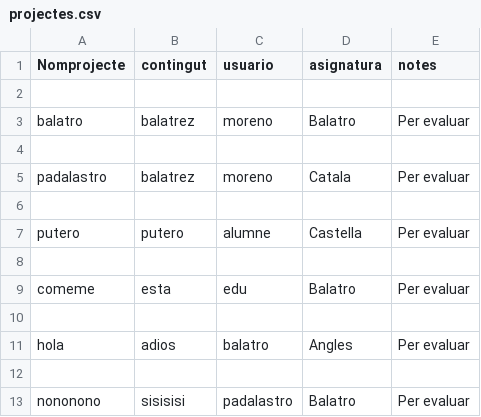
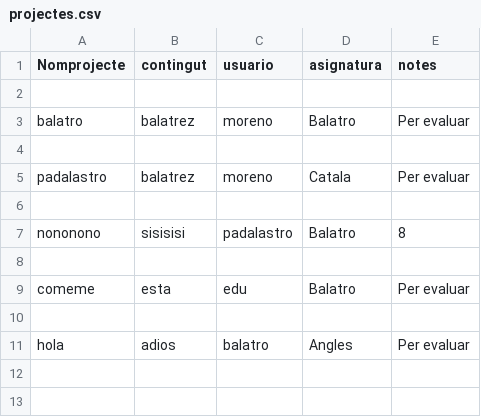
Before and after one commit to sergiobiol/Gestor_Projectes, a CSV file: projectes.csv, drawn as a sheet; removed rows and columns are numbered as before the commit, all else as after; the diff names each change by its address in the sheet, - before the commit and + after, or states it on an @@ line.

```diff
--- a/projectes.csv
+++ b/projectes.csv
-row 7: putero | putero | alumne | Castella | Per evaluar
+row 7: nononono | sisisisi | padalastro | Balatro | 8
-row 12: (empty)
-row 13: nononono | sisisisi | padalastro | Balatro | Per evaluar
```
Also changed, not shown: dades_personals.csv, 9 other files.
